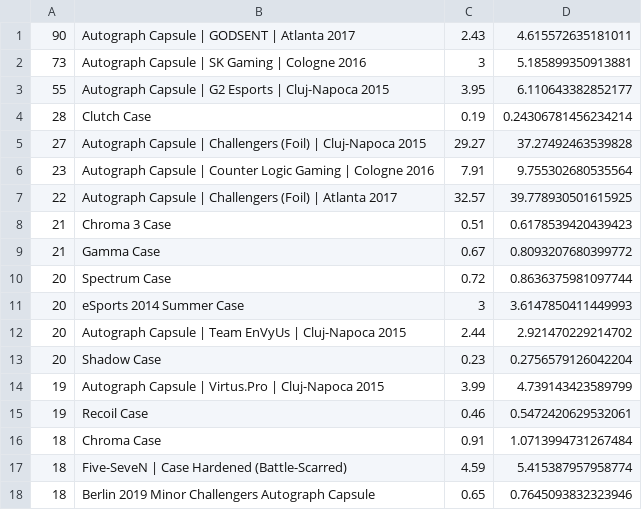
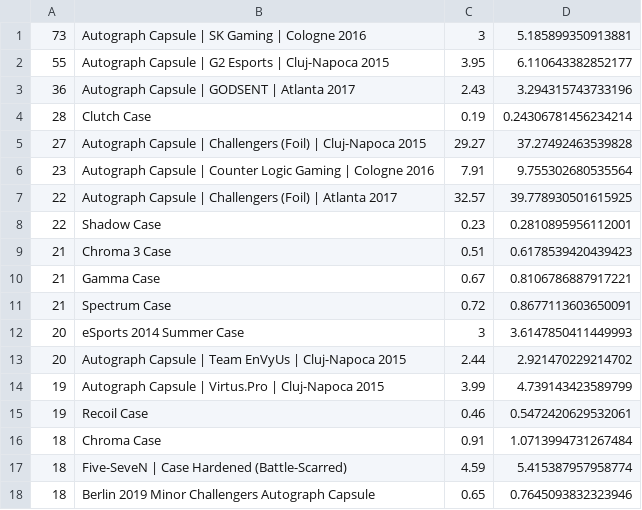
Before and after one commit to AUTACE/Trade_Data, a CSV file: sb_Best_Profit.csv, drawn as a sheet; only a part is shown; the diff covers the shown part only.

```diff
--- a/sb_Best_Profit.csv
+++ b/sb_Best_Profit.csv
@@ -1,4 +1,4 @@
-90;Autograph Capsule | GODSENT | Atlanta 2017;2.43;4.615572635181011
 73;Autograph Capsule | SK Gaming | Cologne 2016;3;5.185899350913881
 55;Autograph Capsule | G2 Esports | Cluj-Napoca 2015;3.95;6.110643382852177
+36;Autograph Capsule | GODSENT | Atlanta 2017;2.43;3.294315743733196
 28;Clutch Case;0.19;0.24306781456234214
@@ -7,8 +7,8 @@
 22;Autograph Capsule | Challengers (Foil) | Atlanta 2017;32.57;39.778930501615925
+22;Shadow Case;0.23;0.2810895956112001
 21;Chroma 3 Case;0.51;0.6178539420439423
-21;Gamma Case;0.67;0.8093207680399772
-20;Spectrum Case;0.72;0.8636375981097744
+21;Gamma Case;0.67;0.8106786887917221
+21;Spectrum Case;0.72;0.8677113603650091
 20;eSports 2014 Summer Case;3;3.6147850411449993
 20;Autograph Capsule | Team EnVyUs | Cluj-Napoca 2015;2.44;2.921470229214702
-20;Shadow Case;0.23;0.2756579126042204
 19;Autograph Capsule | Virtus.Pro | Cluj-Napoca 2015;3.99;4.739143423589799
```
Also changed, not shown: 1 added row, 1 removed row and 13 edited cells elsewhere in this file.
